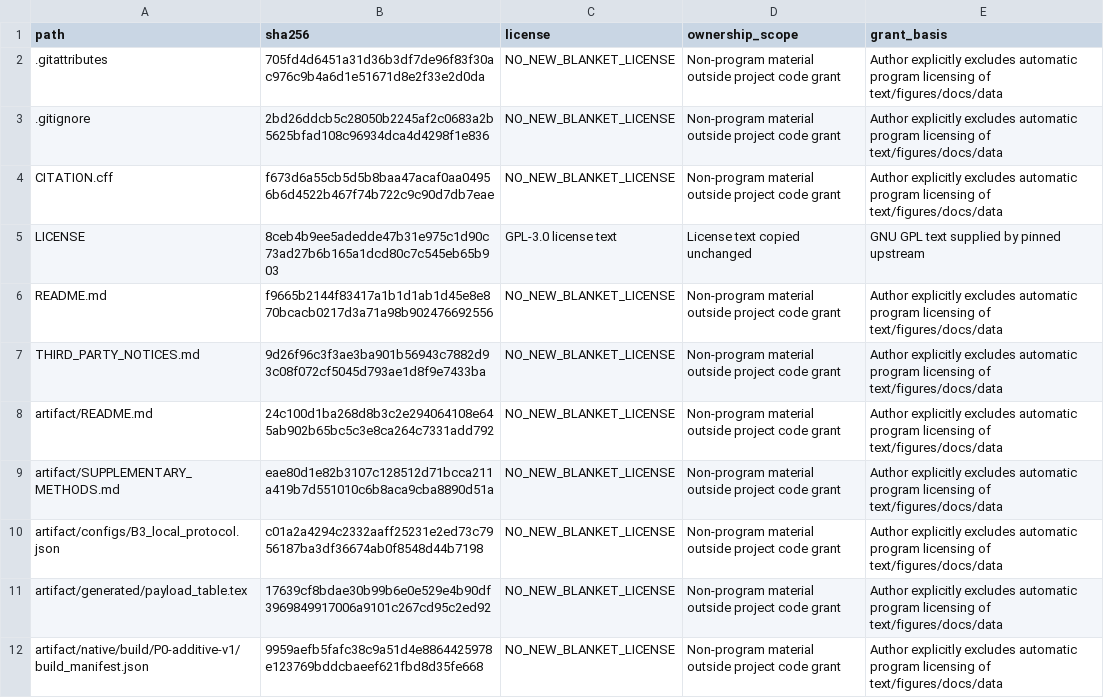
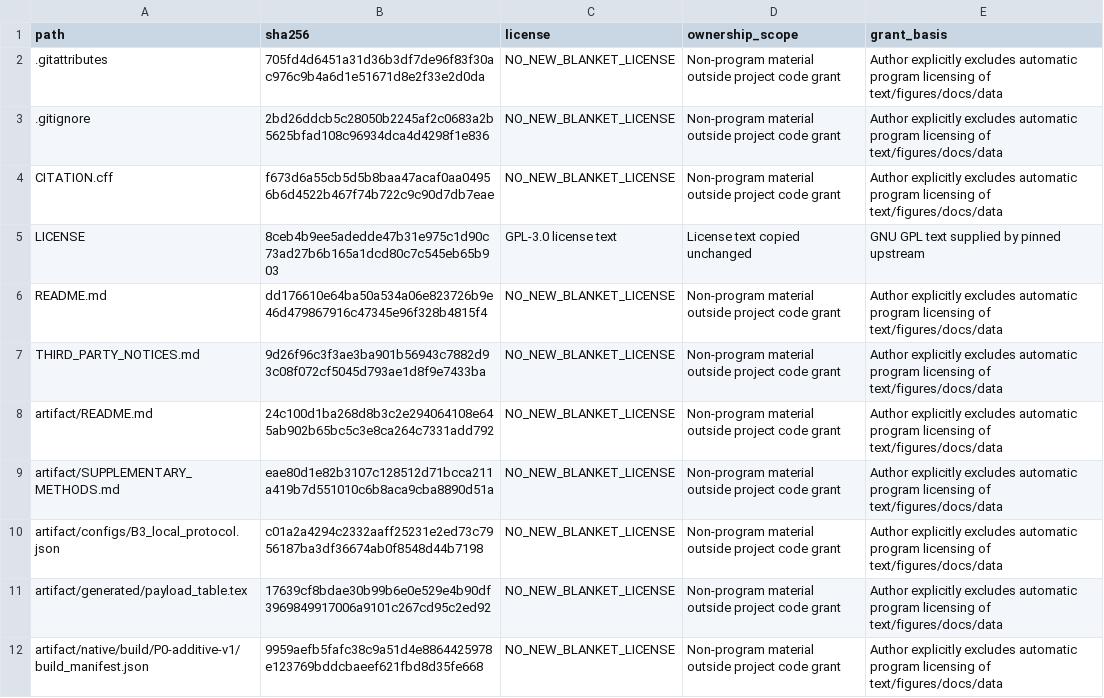
Before and after one commit to sea0114/single-query-packed-multi-record-xpir-for-JISA, a CSV file: LICENSE_SCOPE.csv, drawn as a sheet; only a part is shown; the diff covers the shown part only.

```diff
--- a/LICENSE_SCOPE.csv
+++ b/LICENSE_SCOPE.csv
@@ -5,3 +5,3 @@ CITATION.cff,f673d6a55cb5d5b8baa47acaf0aa04956b6d4522b467f74b722c9c90d7db7eae,NO
 LICENSE,8ceb4b9ee5adedde47b31e975c1d90c73ad27b6b165a1dcd80c7c545eb65b903,GPL-3.0 license text,License text copied unchanged,GNU GPL text supplied by pinned upstream
-README.md,f9665b2144f83417a1b1d1ab1d45e8e870bcacb0217d3a71a98b902476692556,NO_NEW_BLANKET_LICENSE,Non-program material outside project code grant,Author explicitly excludes automatic program licensing of text/figures/docs/data
+README.md,dd176610e64ba50a534a06e823726b9e46d479867916c47345e96f328b4815f4,NO_NEW_BLANKET_LICENSE,Non-program material outside project code grant,Author explicitly excludes automatic program licensing of text/figures/docs/data
 THIRD_PARTY_NOTICES.md,9d26f96c3f3ae3ba901b56943c7882d93c08f072cf5045d793ae1d8f9e7433ba,NO_NEW_BLANKET_LICENSE,Non-program material outside project code grant,Author explicitly excludes automatic program licensing of text/figures/docs/data
```
Also changed, not shown: 1 added row and 4 edited cells elsewhere in this file, manifests/provenance-map.csv, manifests/release-files.csv, 6 other files.
